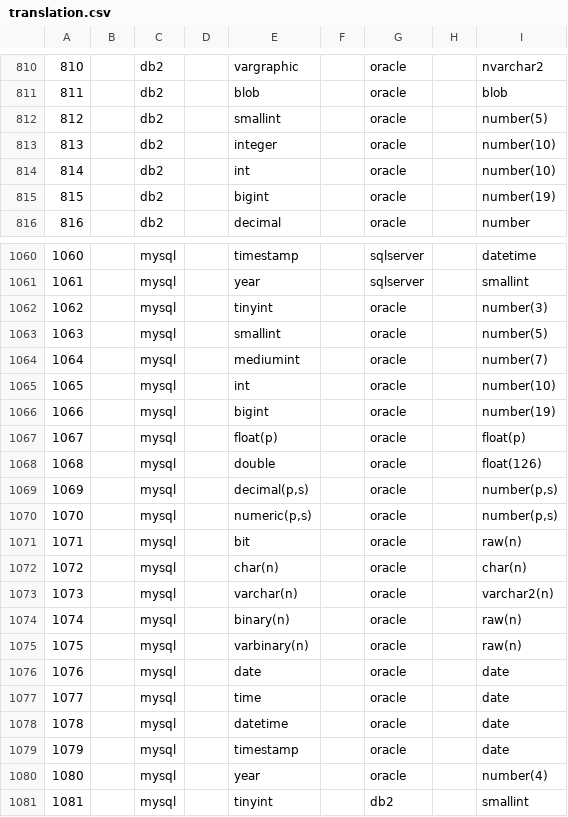
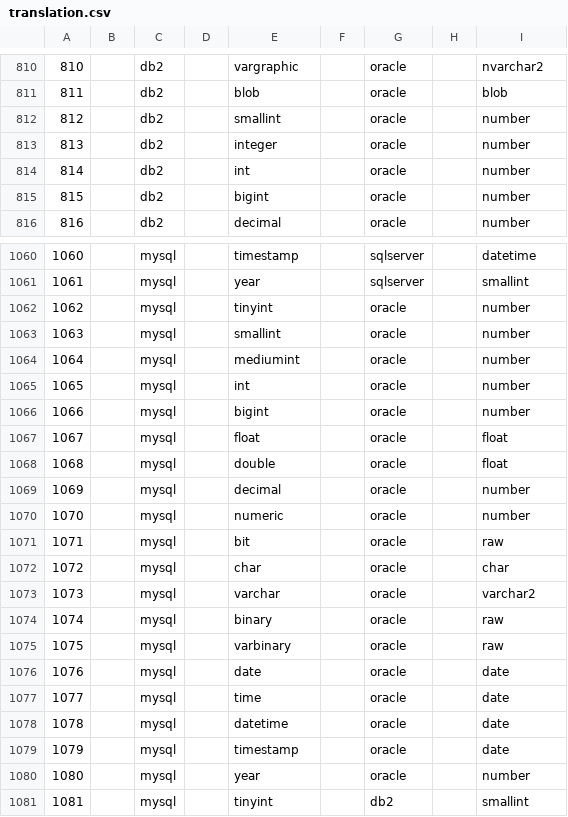
Before and after one commit to AdaptiveScale/rosetta, a CSV file: translator/src/main/resources/translation_matrix/translation.csv, drawn as a sheet; only a part is shown, gaps mark what is left out; the diff covers the shown part only.

Commit message:
fixes

```diff
--- a/translator/src/main/resources/translation_matrix/translation.csv
+++ b/translator/src/main/resources/translation_matrix/translation.csv
@@ -811,6 +811,6 @@
 811;;db2;;blob;;oracle;;blob
-812;;db2;;smallint;;oracle;;number(5)
-813;;db2;;integer;;oracle;;number(10)
-814;;db2;;int;;oracle;;number(10)
-815;;db2;;bigint;;oracle;;number(19)
+812;;db2;;smallint;;oracle;;number
+813;;db2;;integer;;oracle;;number
+814;;db2;;int;;oracle;;number
+815;;db2;;bigint;;oracle;;number
 816;;db2;;decimal;;oracle;;number
@@ -1061,16 +1061,16 @@
 1061;;mysql;;year;;sqlserver;;smallint
-1062;;mysql;;tinyint;;oracle;;number(3)
-1063;;mysql;;smallint;;oracle;;number(5)
-1064;;mysql;;mediumint;;oracle;;number(7)
-1065;;mysql;;int;;oracle;;number(10)
-1066;;mysql;;bigint;;oracle;;number(19)
-1067;;mysql;;float(p);;oracle;;float(p)
-1068;;mysql;;double;;oracle;;float(126)
-1069;;mysql;;decimal(p,s);;oracle;;number(p,s)
-1070;;mysql;;numeric(p,s);;oracle;;number(p,s)
-1071;;mysql;;bit;;oracle;;raw(n)
-1072;;mysql;;char(n);;oracle;;char(n)
-1073;;mysql;;varchar(n);;oracle;;varchar2(n)
-1074;;mysql;;binary(n);;oracle;;raw(n)
-1075;;mysql;;varbinary(n);;oracle;;raw(n)
+1062;;mysql;;tinyint;;oracle;;number
+1063;;mysql;;smallint;;oracle;;number
+1064;;mysql;;mediumint;;oracle;;number
+1065;;mysql;;int;;oracle;;number
+1066;;mysql;;bigint;;oracle;;number
+1067;;mysql;;float;;oracle;;float
+1068;;mysql;;double;;oracle;;float
+1069;;mysql;;decimal;;oracle;;number
+1070;;mysql;;numeric;;oracle;;number
+1071;;mysql;;bit;;oracle;;raw
+1072;;mysql;;char;;oracle;;char
+1073;;mysql;;varchar;;oracle;;varchar2
+1074;;mysql;;binary;;oracle;;raw
+1075;;mysql;;varbinary;;oracle;;raw
 1076;;mysql;;date;;oracle;;date
@@ -1079,3 +1079,3 @@
 1079;;mysql;;timestamp;;oracle;;date
-1080;;mysql;;year;;oracle;;number(4)
+1080;;mysql;;year;;oracle;;number
 1081;;mysql;;tinyint;;db2;;smallint
```
Also changed, not shown: 96 edited cells elsewhere in this file.
